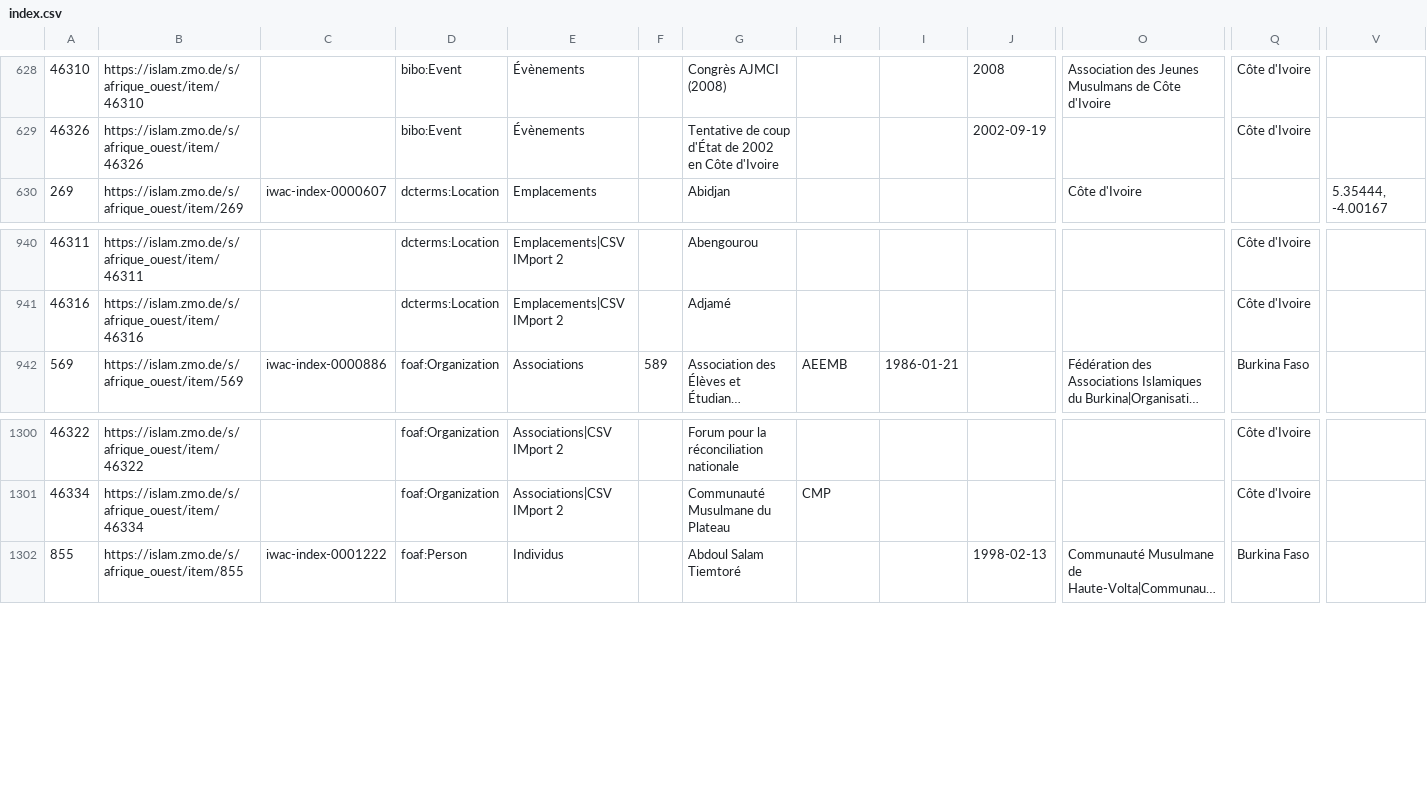
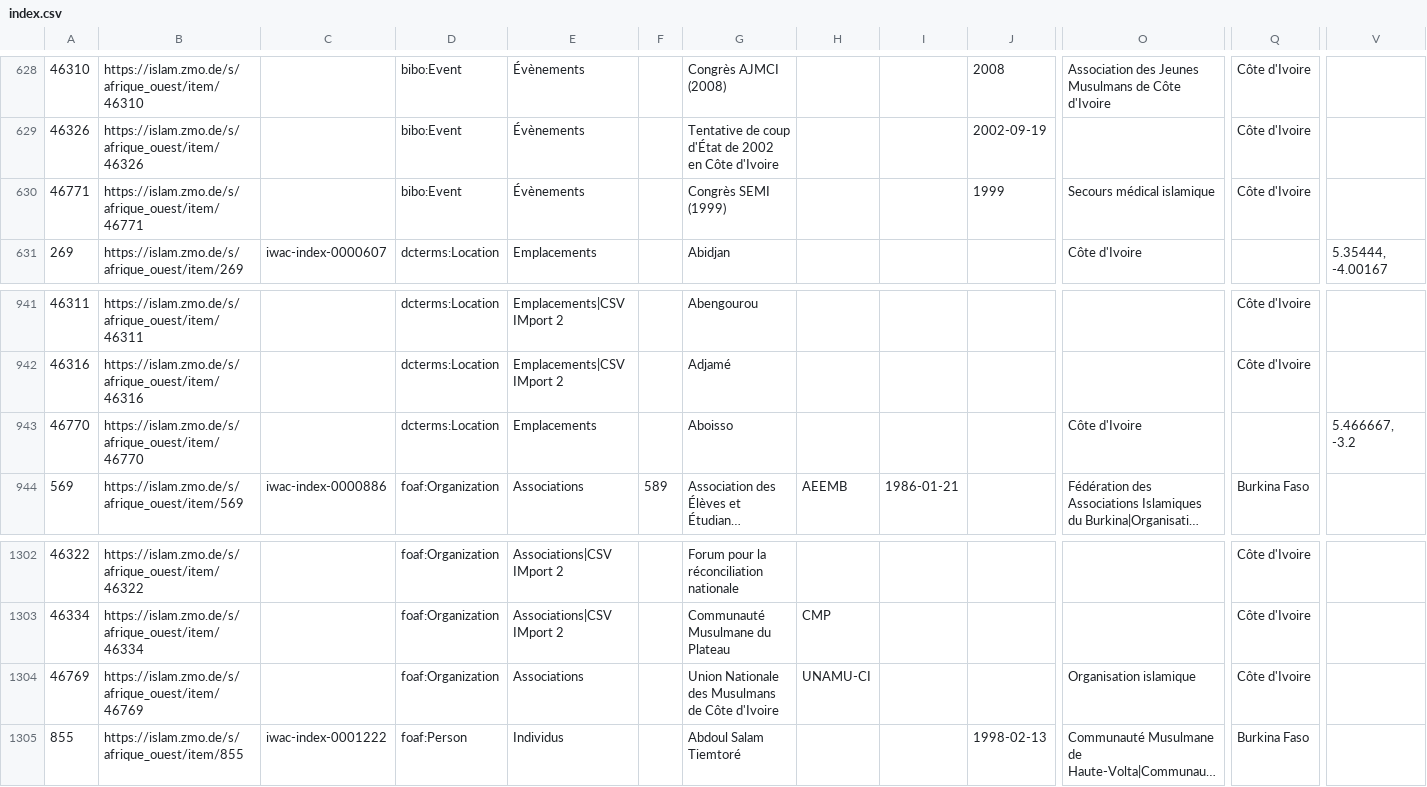
Before and after one commit to fmadore/Islam-West-Africa-Collection, a CSV file: Metadata/CSV/index.csv, drawn as a sheet; only a part is shown, gaps mark what is left out; long unchanged cells end in …; rows hold the shown columns only; the diff names each change by its address in the sheet, - before the commit and + after, or states it on an @@ line.

Commit message:
Update metadata

```diff
--- a/Metadata/CSV/index.csv
+++ b/Metadata/CSV/index.csv
+row 630: 46771 | https://islam.zmo.de/s/afrique_ouest/item/46771 |  | bibo:Event | Évènements |  | Congrès SEMI (1999) |  |  | 1999 | Secours médical islamique | Côte d'Ivoire
+row 943: 46770 | https://islam.zmo.de/s/afrique_ouest/item/46770 |  | dcterms:Location | Emplacements |  | Aboisso |  |  |  | Côte d'Ivoire |  | 5.466667, -3.2
+row 1304: 46769 | https://islam.zmo.de/s/afrique_ouest/item/46769 |  | foaf:Organization | Associations |  | Union Nationale des Musulmans de Côte d'Ivoire | UNAMU-CI |  |  | Organisation islamique | Côte d'Ivoire
```
Also changed, not shown: 1 other file.
